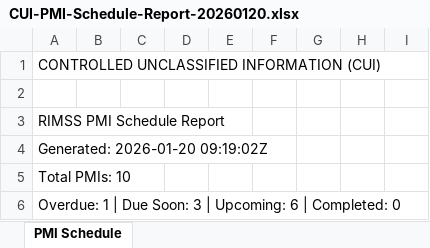
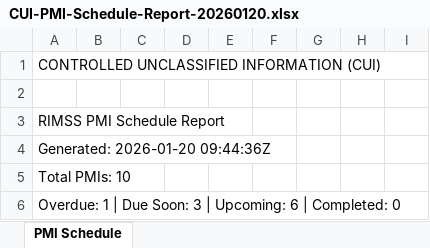
Before and after one commit to jbunji/RIMSS-autocoder, an Excel workbook: .playwright-mcp/CUI-PMI-Schedule-Report-20260120.xlsx, sheet PMI Schedule, drawn as a sheet; only a part is shown; values as stored, in another font and other column widths than the file's, no borders; the diff names each change by its address in the sheet, - before the commit and + after, or states it on an @@ line.

```diff
--- a/.playwright-mcp/CUI-PMI-Schedule-Report-20260120.xlsx (sheet PMI Schedule)
+++ b/.playwright-mcp/CUI-PMI-Schedule-Report-20260120.xlsx (sheet PMI Schedule)
-A4: Generated: 2026-01-20 09:19:02Z
+A4: Generated: 2026-01-20 09:44:36Z
```
Also changed, not shown: 22 other files.
